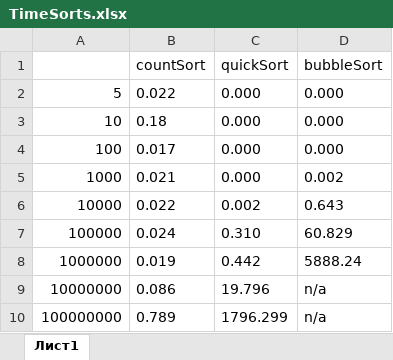
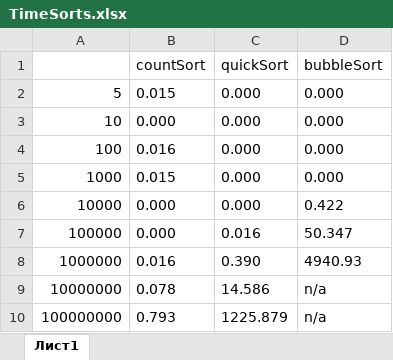
Before and after one commit to KateSaulkina/Homeworks, an Excel workbook: TimeSorts.xlsx, sheet Лист1, drawn as a sheet; values as stored, in another font and other column widths than the file's, no borders; the diff names each change by its address in the sheet, - before the commit and + after, or states it on an @@ line.

Commit message:
Update TimeSorts.xlsx

```diff
--- a/TimeSorts.xlsx (sheet Лист1)
+++ b/TimeSorts.xlsx (sheet Лист1)
-B2 (countSort): 0.022
+B2 (countSort): 0.015
-B3 (countSort): 0.18
+B3 (countSort): 0.000
-B4 (countSort): 0.017
+B4 (countSort): 0.016
-B5 (countSort): 0.021
+B5 (countSort): 0.015
-D5 (bubbleSort): 0.002
+D5 (bubbleSort): 0.000
-B6 (countSort): 0.022
+B6 (countSort): 0.000
-C6 (quickSort): 0.002
+C6 (quickSort): 0.000
-D6 (bubbleSort): 0.643
+D6 (bubbleSort): 0.422
-B7 (countSort): 0.024
+B7 (countSort): 0.000
-C7 (quickSort): 0.310
+C7 (quickSort): 0.016
-D7 (bubbleSort): 60.829
+D7 (bubbleSort): 50.347
-B8 (countSort): 0.019
+B8 (countSort): 0.016
-C8 (quickSort): 0.442
+C8 (quickSort): 0.390
-D8 (bubbleSort): 5888.24
+D8 (bubbleSort): 4940.93
-B9 (countSort): 0.086
+B9 (countSort): 0.078
-C9 (quickSort): 19.796
+C9 (quickSort): 14.586
-B10 (countSort): 0.789
+B10 (countSort): 0.793
-C10 (quickSort): 1796.299
+C10 (quickSort): 1225.879
```
